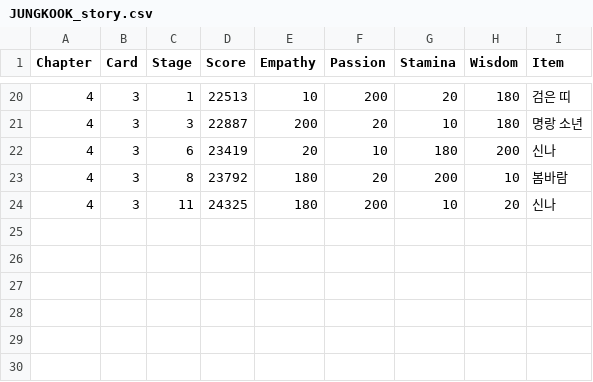
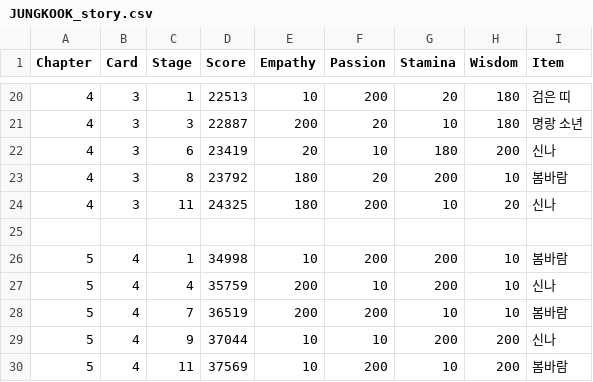
Before and after one commit to imFlyLikeG6/imflylikeg6.github.io, a CSV file: script/JUNGKOOK_story.csv, drawn as a sheet; only a part is shown, gaps mark what is left out; the diff names each change by its address in the sheet, - before the commit and + after, or states it on an @@ line.

```diff
--- a/script/JUNGKOOK_story.csv
+++ b/script/JUNGKOOK_story.csv
+row 25: (empty)
+row 26: 5 | 4 | 1 | 34998 | 10 | 200 | 200 | 10 | 봄바람
+row 27: 5 | 4 | 4 | 35759 | 200 | 10 | 200 | 10 | 신나
+row 28: 5 | 4 | 7 | 36519 | 200 | 200 | 10 | 10 | 봄바람
+row 29: 5 | 4 | 9 | 37044 | 10 | 10 | 200 | 200 | 신나
+row 30: 5 | 4 | 11 | 37569 | 10 | 200 | 10 | 200 | 봄바람
```
Also changed, not shown: 1 other file.
